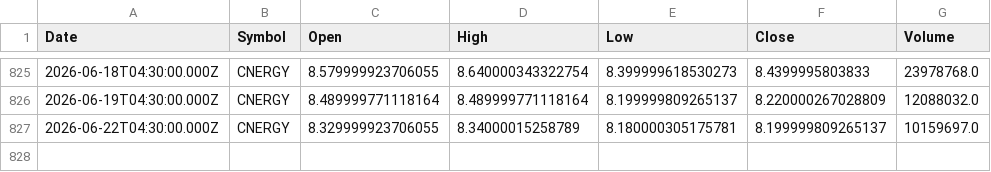
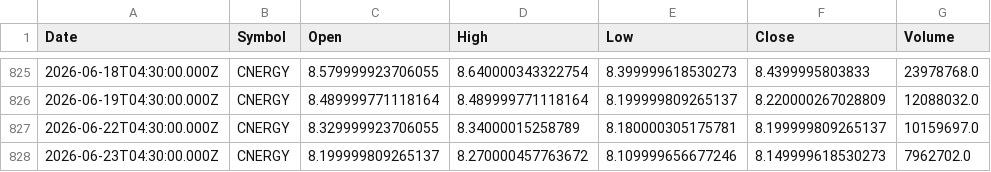
Before and after one commit to Mubeen-jawed/AI-Stock-Prediction-Android, a CSV file: backend/ai-models/price-prediction/data/CNERGY.csv, drawn as a sheet; only a part is shown, gaps mark what is left out.

```diff
--- a/backend/ai-models/price-prediction/data/CNERGY.csv
+++ b/backend/ai-models/price-prediction/data/CNERGY.csv
@@ -827 +827,2 @@ Date,Symbol,Open,High,Low,Close,Volume
 2026-06-22T04:30:00.000Z,CNERGY,8.329999923706055,8.34000015258789,8.180000305175781,8.199999809265137,10159697.0
+2026-06-23T04:30:00.000Z,CNERGY,8.199999809265137,8.270000457763672,8.109999656677246,8.149999618530273,7962702.0
```
Also changed, not shown: backend/ai-models/price-prediction/data/AIRLINK.csv, backend/ai-models/price-prediction/data/DGKC.csv, 45 other files.
